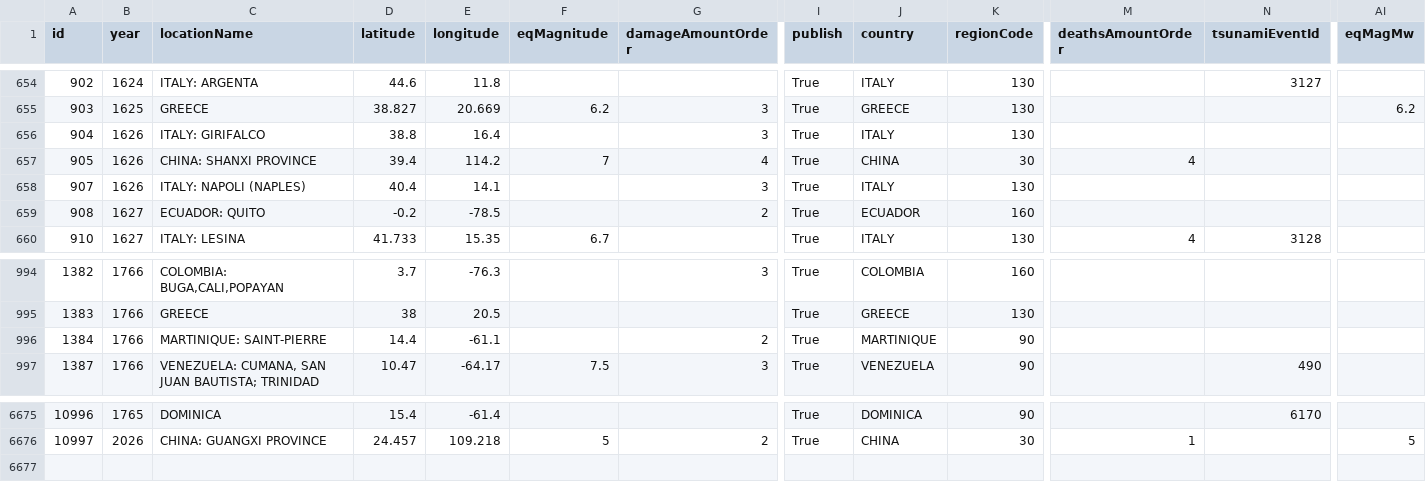
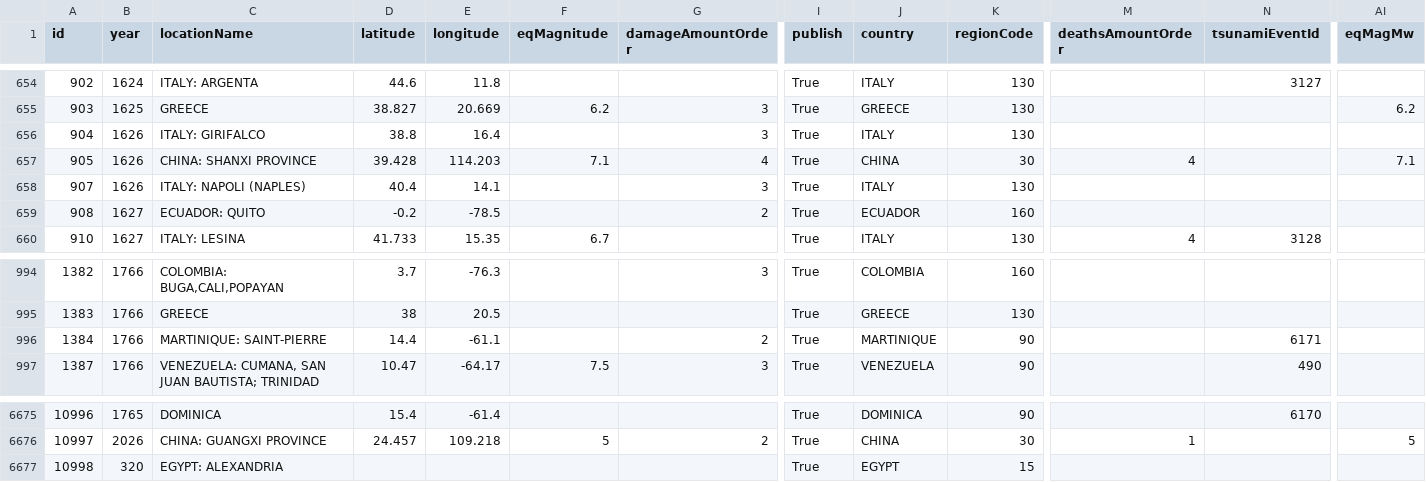
Before and after one commit to Biblejustin/correlations, a CSV file: data/noaa_significant_earthquakes.csv, drawn as a sheet; only a part is shown, gaps mark what is left out; rows hold the shown columns only; the diff names each change by its address in the sheet, - before the commit and + after, or states it on an @@ line.

```diff
--- a/data/noaa_significant_earthquakes.csv
+++ b/data/noaa_significant_earthquakes.csv
-D657 (latitude): 39.4
+D657 (latitude): 39.428
-E657 (longitude): 114.2
+E657 (longitude): 114.203
-F657 (eqMagnitude): 7
+F657 (eqMagnitude): 7.1
-AI657 (eqMagMw): (empty)
+AI657 (eqMagMw): 7.1
-N996 (tsunamiEventId): (empty)
+N996 (tsunamiEventId): 6171
+row 6677: 10998 | 320 | EGYPT: ALEXANDRIA |  |  |  |  | True | EGYPT | 15
```
Also changed, not shown: 1 other file.
